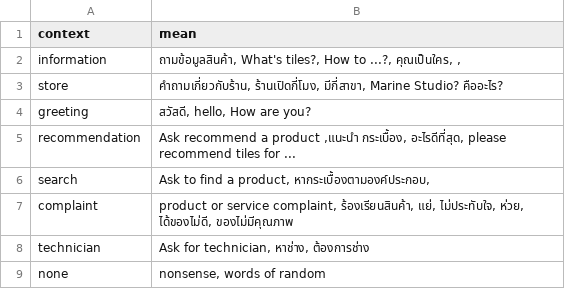
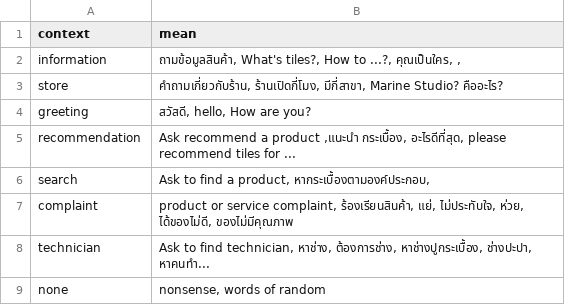
Before and after one commit to draftsama/chatbot-python-server, a CSV file: datas/raw_datas.csv, drawn as a sheet.

```diff
--- a/datas/raw_datas.csv
+++ b/datas/raw_datas.csv
@@ -7,3 +7,3 @@ search,"Ask to find a product, หากระเบื้องตามอง
 complaint,"product or service complaint, ร้องเรียนสินค้า, แย่, ไม่ประทับใจ, ห่วย, ได้ของไม่ดี, ของไม่มีคุณภาพ"
-technician,"Ask for technician, หาช่าง, ต้องการช่าง"
+technician,"Ask to find technician, หาช่าง, ต้องการช่าง, หาช่างปูกระเบื้อง, ช่างปะปา, หาคนทำ..."
 none,"nonsense, words of random"
```
Also changed, not shown: embeddings/embeddings_context.csv.
